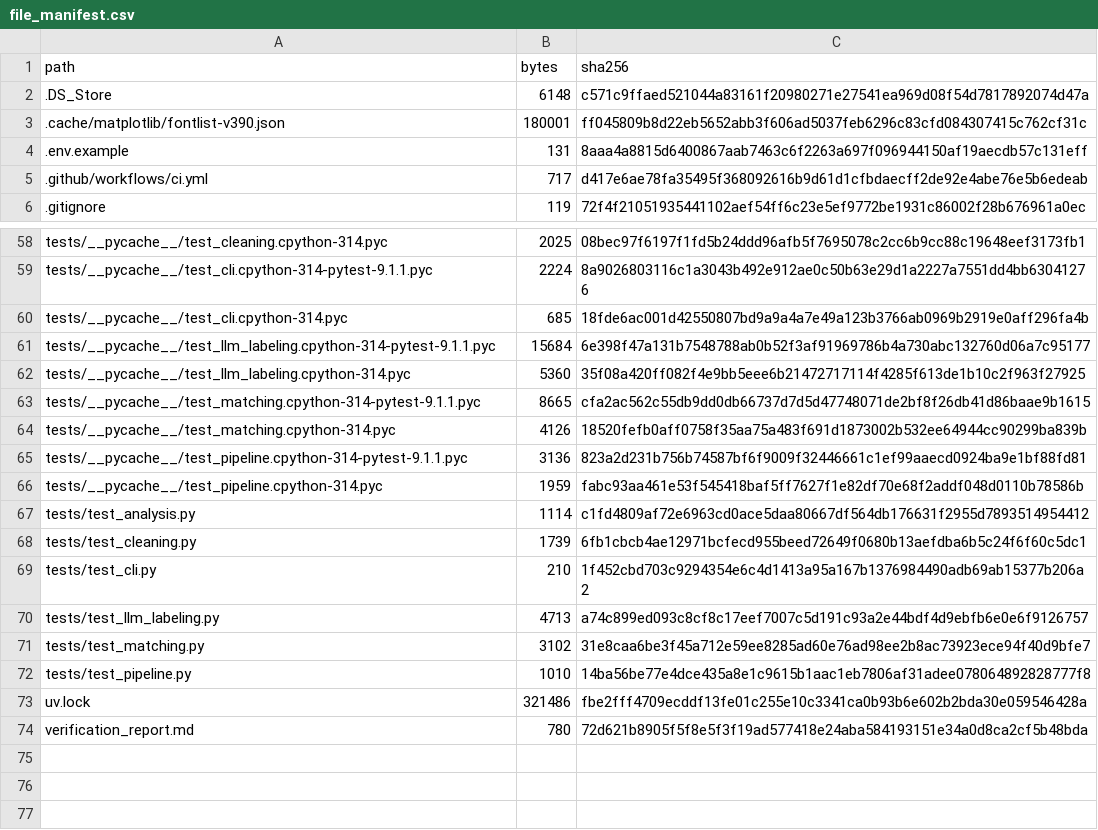
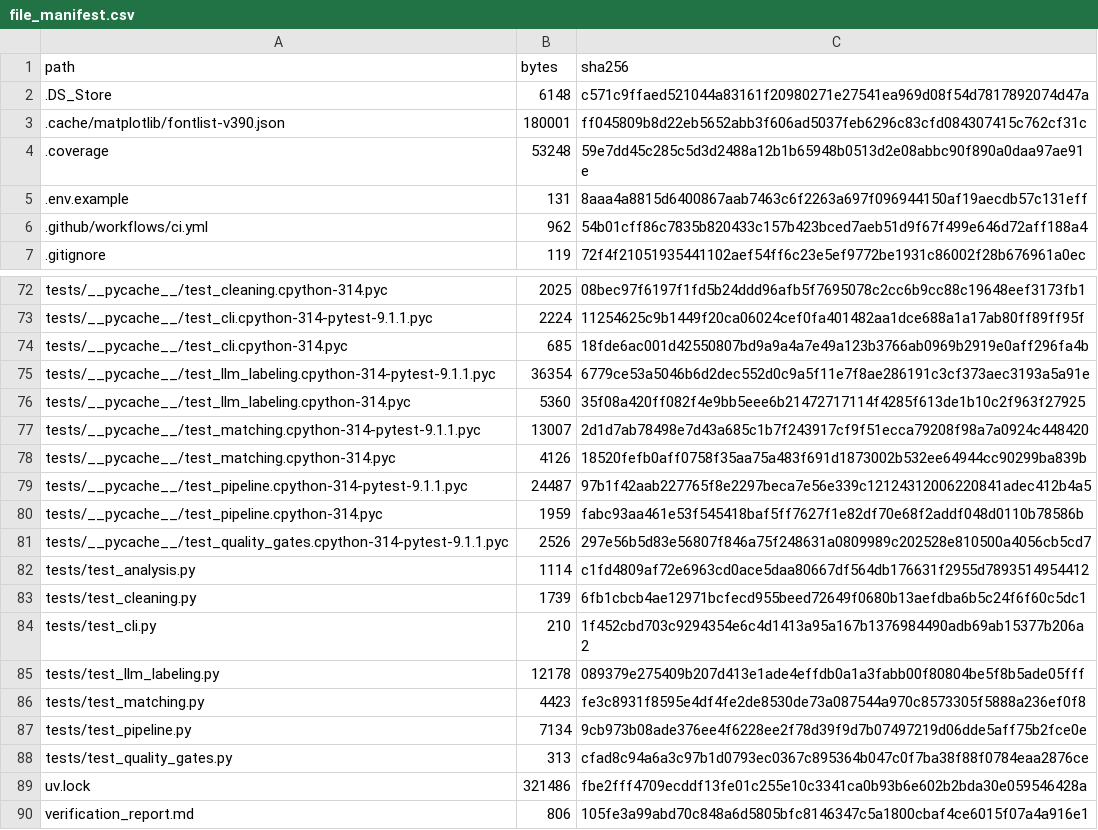
Before and after one commit to Patrickweng472/ra-task-ads-guangqinweng, a CSV file: artifacts/manifests/file_manifest.csv, drawn as a sheet; only a part is shown, gaps mark what is left out; addresses are those after the commit; the diff covers the shown part only; the diff names each change by its address in the sheet, - before the commit and + after, or states it on an @@ line.

```diff
--- a/artifacts/manifests/file_manifest.csv
+++ b/artifacts/manifests/file_manifest.csv
+row 4: .coverage | 53248 | 59e7dd45c285c5d3d2488a12b1b65948b0513d2e08abbc90f890a0daa97ae91e
-B6 (bytes): 717
+B6 (bytes): 962
-C6 (sha256): d417e6ae78fa35495f368092616b9d61d1cfbdaecff2de92e4abe76e5b6edeab
+C6 (sha256): 54b01cff86c7835b820433c157b423bced7aeb51d9f67f499e646d72aff188a4
-C73 (sha256): 8a9026803116c1a3043b492e912ae0c50b63e29d1a2227a7551dd4bb63041276
+C73 (sha256): 11254625c9b1449f20ca06024cef0fa401482aa1dce688a1a17ab80ff89ff95f
-B75 (bytes): 15684
+B75 (bytes): 36354
-C75 (sha256): 6e398f47a131b7548788ab0b52f3af91969786b4a730abc132760d06a7c95177
+C75 (sha256): 6779ce53a5046b6d2dec552d0c9a5f11e7f8ae286191c3cf373aec3193a5a91e
-B77 (bytes): 8665
+B77 (bytes): 13007
-C77 (sha256): cfa2ac562c55db9dd0db66737d7d5d47748071de2bf8f26db41d86baae9b1615
+C77 (sha256): 2d1d7ab78498e7d43a685c1b7f243917cf9f51ecca79208f98a7a0924c448420
-B79 (bytes): 3136
+B79 (bytes): 24487
-C79 (sha256): 823a2d231b756b74587bf6f9009f32446661c1ef99aaecd0924ba9e1bf88fd81
+C79 (sha256): 97b1f42aab227765f8e2297beca7e56e339c12124312006220841adec412b4a5
+row 81: tests/__pycache__/test_quality_gates.cpython-314-pytest-9.1.1.pyc | 2526 | 297e56b5d83e56807f846a75f248631a0809989c202528e810500a4056cb5cd7
-B85 (bytes): 4713
+B85 (bytes): 12178
-C85 (sha256): a74c899ed093c8cf8c17eef7007c5d191c93a2e44bdf4d9ebfb6e0e6f9126757
+C85 (sha256): 089379e275409b207d413e1ade4effdb0a1a3fabb00f80804be5f8b5ade05fff
-B86 (bytes): 3102
+B86 (bytes): 4423
-C86 (sha256): 31e8caa6be3f45a712e59ee8285ad60e76ad98ee2b8ac73923ece94f40d9bfe7
+C86 (sha256): fe3c8931f8595e4df4fe2de8530de73a087544a970c8573305f5888a236ef0f8
-B87 (bytes): 1010
+B87 (bytes): 7134
-C87 (sha256): 14ba56be77e4dce435a8e1c9615b1aac1eb7806af31adee078064892828777f8
+C87 (sha256): 9cb973b08ade376ee4f6228ee2f78d39f9d7b07497219d06dde5aff75b2fce0e
+row 88: tests/test_quality_gates.py | 313 | cfad8c94a6a3c97b1d0793ec0367c895364b047c0f7ba38f88f0784eaa2876ce
-B90 (bytes): 780
+B90 (bytes): 806
-C90 (sha256): 72d621b8905f5f8e5f3f19ad577418e24aba584193151e34a0d8ca2cf5b48bda
+C90 (sha256): 105fe3a99abd70c848a6d5805bfc8146347c5a1800cbaf4ce6015f07a4a916e1
```
Also changed, not shown: 13 added rows and 50 edited cells elsewhere in this file, artifacts/review/company_match_candidates.csv, outputs/annual_ai_share.csv, 24 other files.
